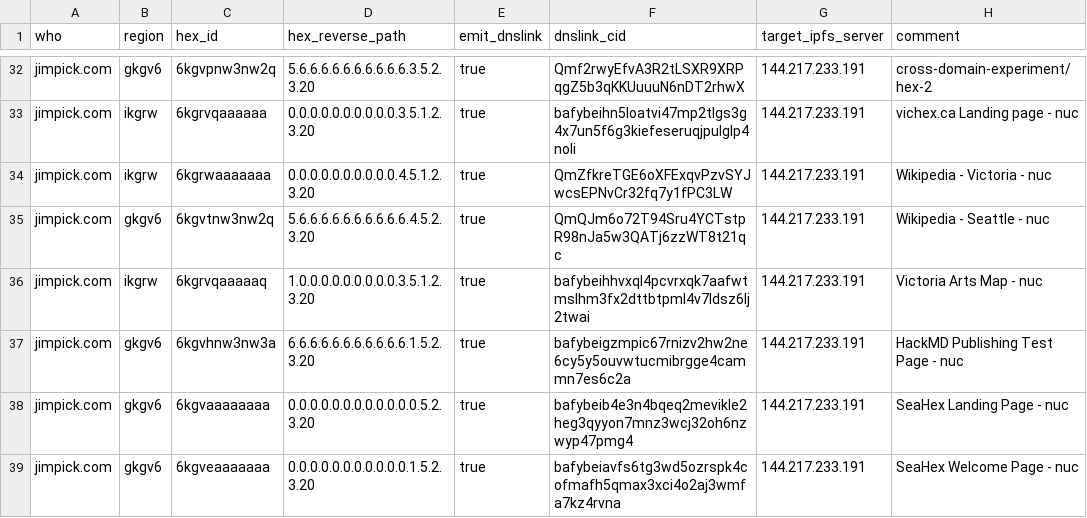
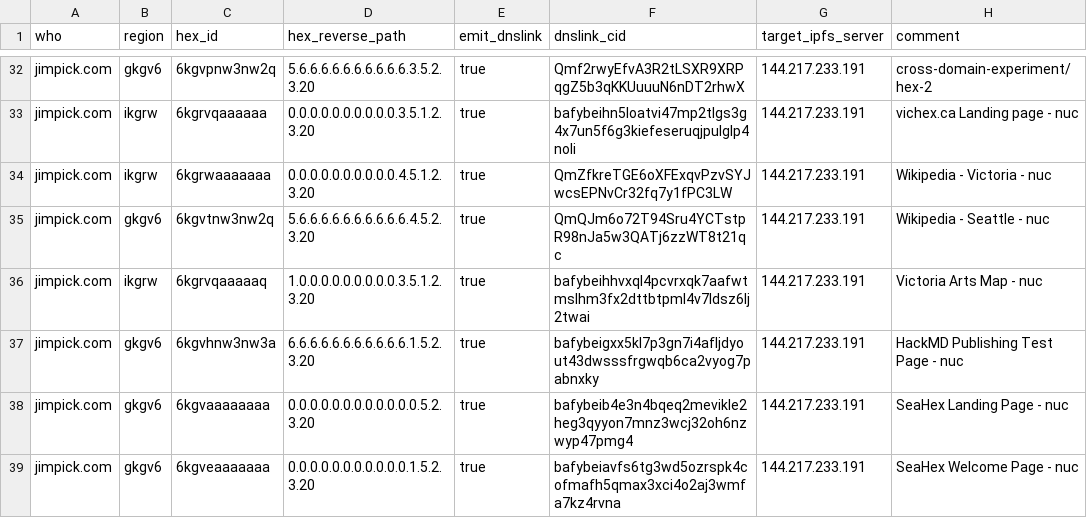
Before and after one commit to hexcamp/hexcamp-coredns-sites, a CSV file: jim.csv, drawn as a sheet; only a part is shown, gaps mark what is left out.

Commit message:
Updated from hackmd-updater

```diff
--- a/jim.csv
+++ b/jim.csv
@@ -36,3 +36,3 @@ jimpick.com,gkgv6,6kgvtnw3nw2q,5.6.6.6.6.6.6.6.6.6.6.4.5.2.3.20,true,QmQJm6o72T9
 jimpick.com,ikgrw,6kgrvqaaaaaq,1.0.0.0.0.0.0.0.0.0.3.5.1.2.3.20,true,bafybeihhvxql4pcvrxqk7aafwtmslhm3fx2dttbtpml4v7ldsz6lj2twai,144.217.233.191,Victoria Arts Map - nuc
-jimpick.com,gkgv6,6kgvhnw3nw3a,6.6.6.6.6.6.6.6.6.6.6.1.5.2.3.20,true,bafybeigzmpic67rnizv2hw2ne6cy5y5ouvwtucmibrgge4cammn7es6c2a,144.217.233.191,HackMD Publishing Test Page - nuc
+jimpick.com,gkgv6,6kgvhnw3nw3a,6.6.6.6.6.6.6.6.6.6.6.1.5.2.3.20,true,bafybeigxx5kl7p3gn7i4afljdyout43dwsssfrgwqb6ca2vyog7pabnxky,144.217.233.191,HackMD Publishing Test Page - nuc
 jimpick.com,gkgv6,6kgvaaaaaaaa,0.0.0.0.0.0.0.0.0.0.0.0.5.2.3.20,true,bafybeib4e3n4bqeq2mevikle2heg3qyyon7mnz3wcj32oh6nzwyp47pmg4,144.217.233.191,SeaHex Landing Page - nuc
```
